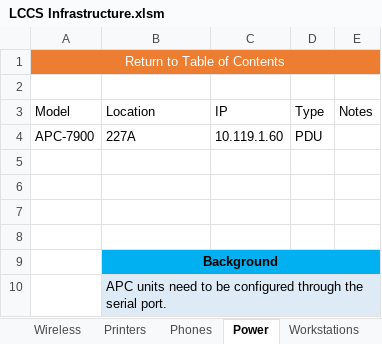
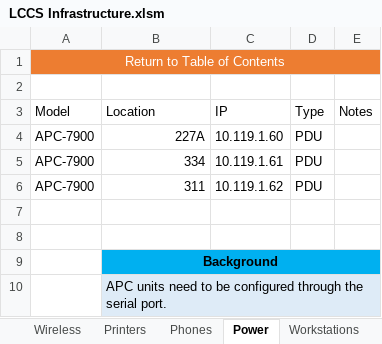
Before and after one commit to wasifzaman/Work-notes, an Excel workbook: LCCS Infrastructure.xlsm, sheet Power, drawn as a sheet; values as stored, in another font and other column widths than the file's, no borders; table styles not drawn; the diff names each change by its address in the sheet, - before the commit and + after, or states it on an @@ line.

```diff
--- a/LCCS Infrastructure.xlsm (sheet Power)
+++ b/LCCS Infrastructure.xlsm (sheet Power)
-B4 alignment: left
+B4 alignment: right
-row 5: (empty)
+row 5: APC-7900 | 334 | 10.119.1.61 | PDU
-row 6: (empty)
+row 6: APC-7900 | 311 | 10.119.1.62 | PDU
```
Also changed, not shown: sheet Users, sheet Workstations, sheet Servers, 1 other file.
